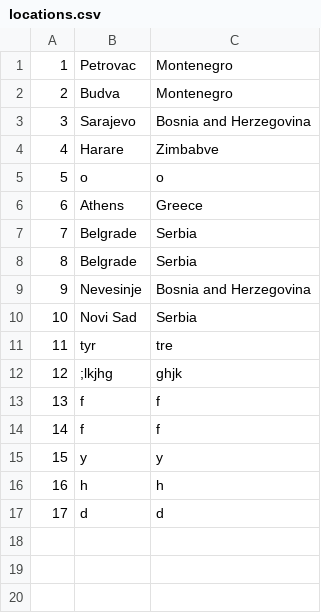
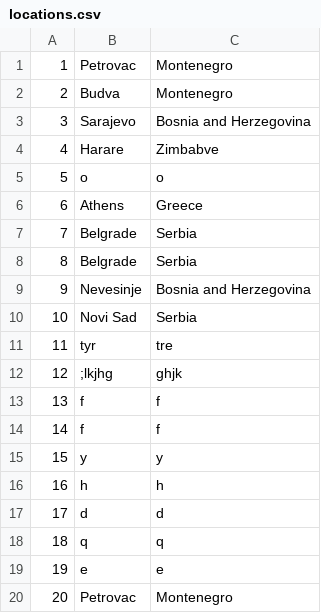
Before and after one commit to KornelijeKiso/DreamTeam, a CSV file: ProjectTourism/ProjectTourism/References/locations.csv, drawn as a sheet; the diff names each change by its address in the sheet, - before the commit and + after, or states it on an @@ line.

```diff
--- a/ProjectTourism/ProjectTourism/References/locations.csv
+++ b/ProjectTourism/ProjectTourism/References/locations.csv
+row 18: 18 | q | q
+row 19: 19 | e | e
+row 20: 20 | Petrovac | Montenegro
```
Also changed, not shown: ProjectTourism/ProjectTourism/References/accommodations.csv, 4 other files.
